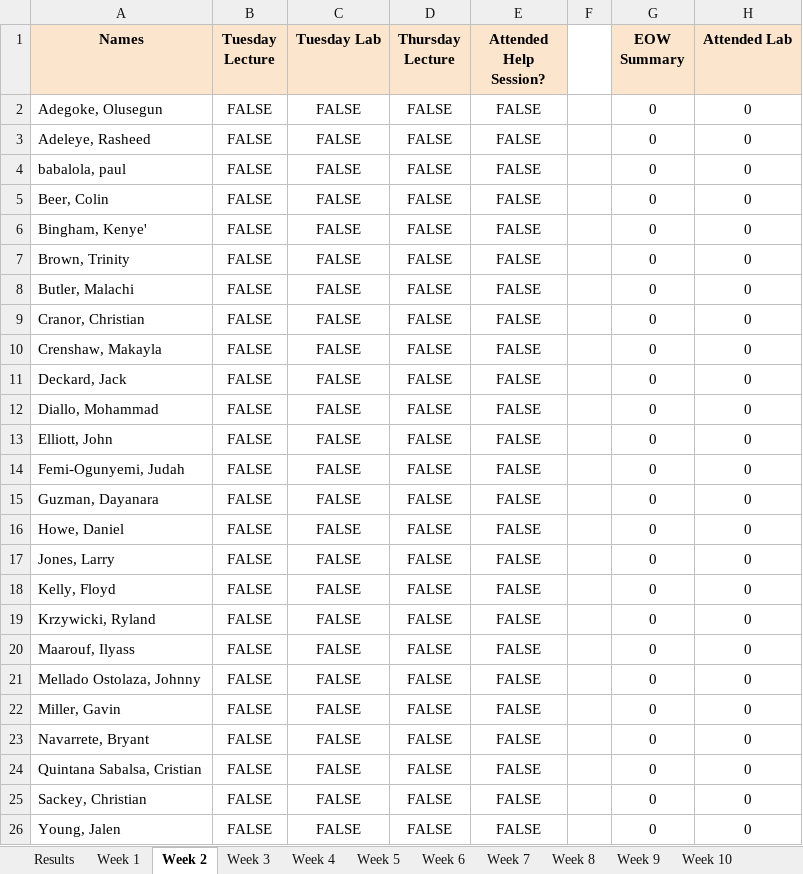
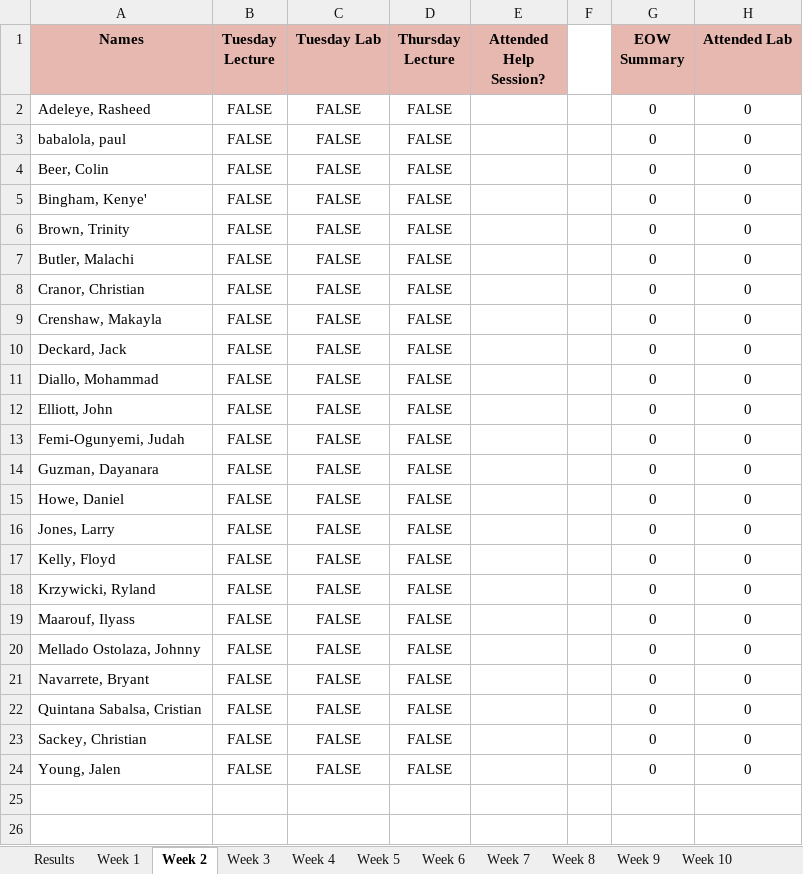
Before and after one commit to MalachiButler04/PyTendance, an Excel workbook: Attendance Tabloid.xlsx, sheet Week 2, drawn as a sheet; values as stored, in another font and other column widths than the file's, no borders; removed rows and columns are numbered as before the commit, all else as after; the diff names each change by its address in the sheet, - before the commit and + after, or states it on an @@ line.

```diff
--- a/Attendance Tabloid.xlsx (sheet Week 2)
+++ b/Attendance Tabloid.xlsx (sheet Week 2)
-A1:E1 fill: #FCE5CD
+A1:E1 fill: #E6B8AF
-G1:H1 fill: #FCE5CD
+G1:H1 fill: #E6B8AF
-row 2: Adegoke, Olusegun | FALSE | FALSE | FALSE | FALSE |  | 0 | 0
-E2:E20 (Attended Help Session?): FALSE
+E2:E20 (Attended Help Session?): (empty)
-row 22: Miller, Gavin | FALSE | FALSE | FALSE | FALSE |  | 0 | 0
-E21:E24 (Attended Help Session?): FALSE
+E21:E24 (Attended Help Session?): (empty)
```
Also changed, not shown: sheet Week 1, sheet Results, sheet Week 3, sheet Week 4, sheet Week 5, sheet Week 6, 10 more sheets, formulas that keep their value, 7 other files.
